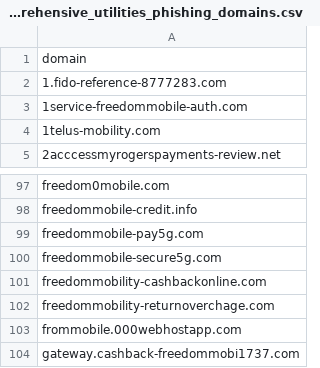
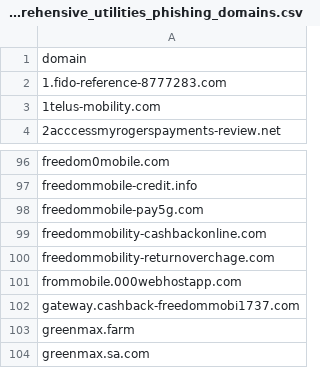
Before and after one commit to Phishcan/phishcan-data, a CSV file: api/utilities/comprehensive_utilities_phishing_domains.csv, drawn as a sheet; only a part is shown, gaps mark what is left out; the shorter side is filled out with more unchanged rows; the diff names each change by its address in the sheet, - before the commit and + after, or states it on an @@ line.

Commit message:
Update phishing exports - 2026-07-25_20-21-18

```diff
--- a/api/utilities/comprehensive_utilities_phishing_domains.csv
+++ b/api/utilities/comprehensive_utilities_phishing_domains.csv
-row 3: 1service-freedommobile-auth.com
-row 100: freedommobile-secure5g.com
```
Also changed, not shown: api/banking/comprehensive_banking_phishing_domains.csv, api/government/comprehensive_government_phishing_domains.csv, 11 other files.
